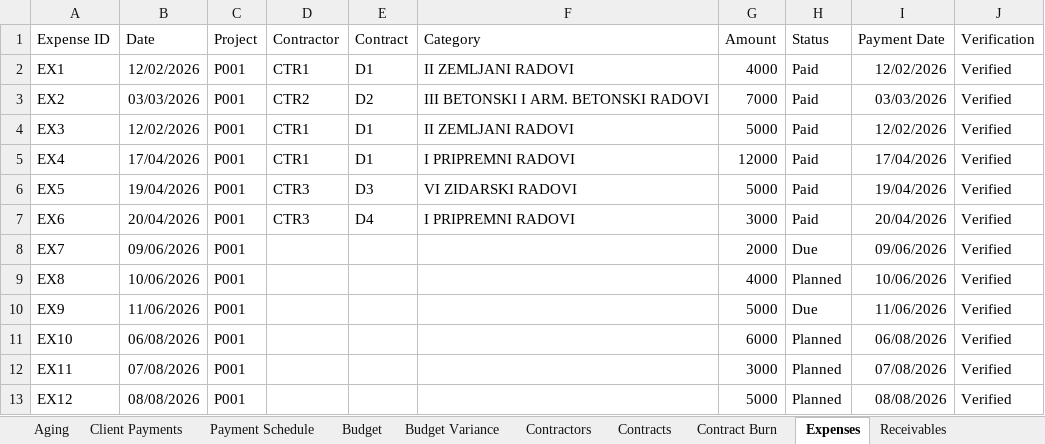
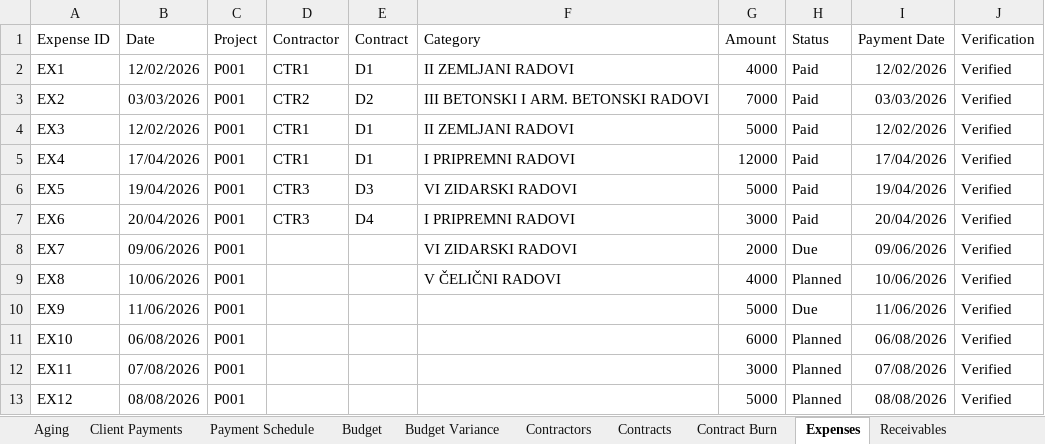
Before and after one commit to alkihuri/ProEstateFinance, an Excel workbook: CURRETN_SHEETS_STATE.xlsx, sheet Expenses, drawn as a sheet; only a part is shown; values as stored, in another font and other column widths than the file's, no borders; charts and pictures and table styles not drawn; the diff names each change by its address in the sheet, - before the commit and + after, or states it on an @@ line.

```diff
--- a/CURRETN_SHEETS_STATE.xlsx (sheet Expenses)
+++ b/CURRETN_SHEETS_STATE.xlsx (sheet Expenses)
-F8 (Category): (empty)
+F8 (Category): VI ZIDARSKI RADOVI
-F9 (Category): (empty)
+F9 (Category): V ČELIČNI RADOVI
```
Also changed, not shown: sheet Budget Variance, sheet Dashboard, sheet Budget, sheet Aging, sheet Sales, sheet Projects, charts or pictures, 5 other files.
